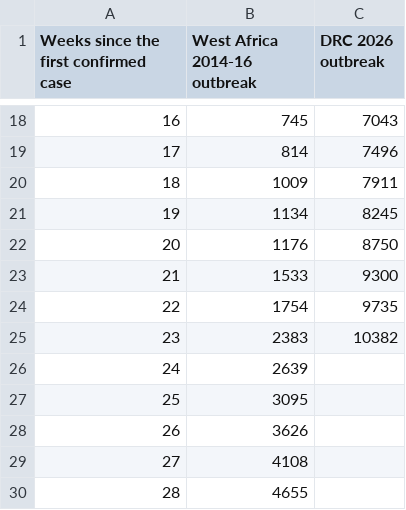
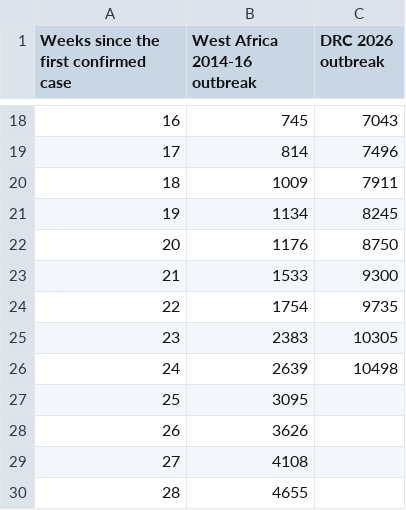
Before and after one commit to ONEcampaign/ebola-2026-outbreak, a CSV file: data/output/outbreak_comparison_weekly.csv, drawn as a sheet; only a part is shown, gaps mark what is left out.

```diff
--- a/data/output/outbreak_comparison_weekly.csv
+++ b/data/output/outbreak_comparison_weekly.csv
@@ -24,4 +24,4 @@ Weeks since the first confirmed case,West Africa 2014-16 outbreak,DRC 2026 outbr
 22,1754,9735
-23,2383,10382
-24,2639,
+23,2383,10305
+24,2639,10498
 25,3095,
```
Also changed, not shown: data/output/2026_outbreak_country_summary.csv, data/output/2026_outbreak_drc_cases_by_province.csv, 1 other file.
